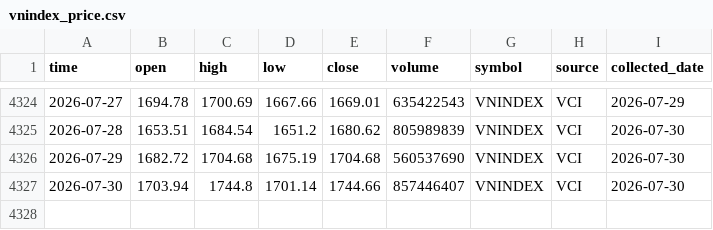
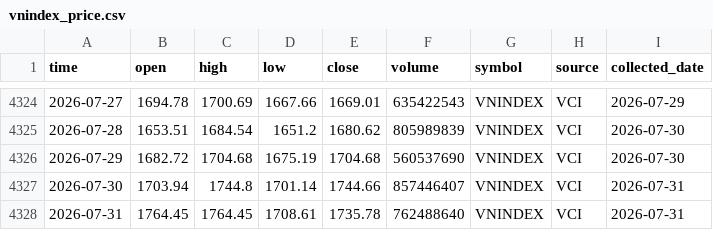
Before and after one commit to dlhdwan/fpt-stock-forecasting, a CSV file: data/raw/vnindex_price.csv, drawn as a sheet; only a part is shown, gaps mark what is left out.

```diff
--- a/data/raw/vnindex_price.csv
+++ b/data/raw/vnindex_price.csv
@@ -4326,2 +4326,3 @@
 2026-07-29,1682.72,1704.68,1675.19,1704.68,560537690,VNINDEX,VCI,2026-07-30
-2026-07-30,1703.94,1744.8,1701.14,1744.66,857446407,VNINDEX,VCI,2026-07-30
+2026-07-30,1703.94,1744.8,1701.14,1744.66,857446407,VNINDEX,VCI,2026-07-31
+2026-07-31,1764.45,1764.45,1708.61,1735.78,762488640,VNINDEX,VCI,2026-07-31
```
Also changed, not shown: data/raw/fpt_stock_price.csv, 1 other file.
